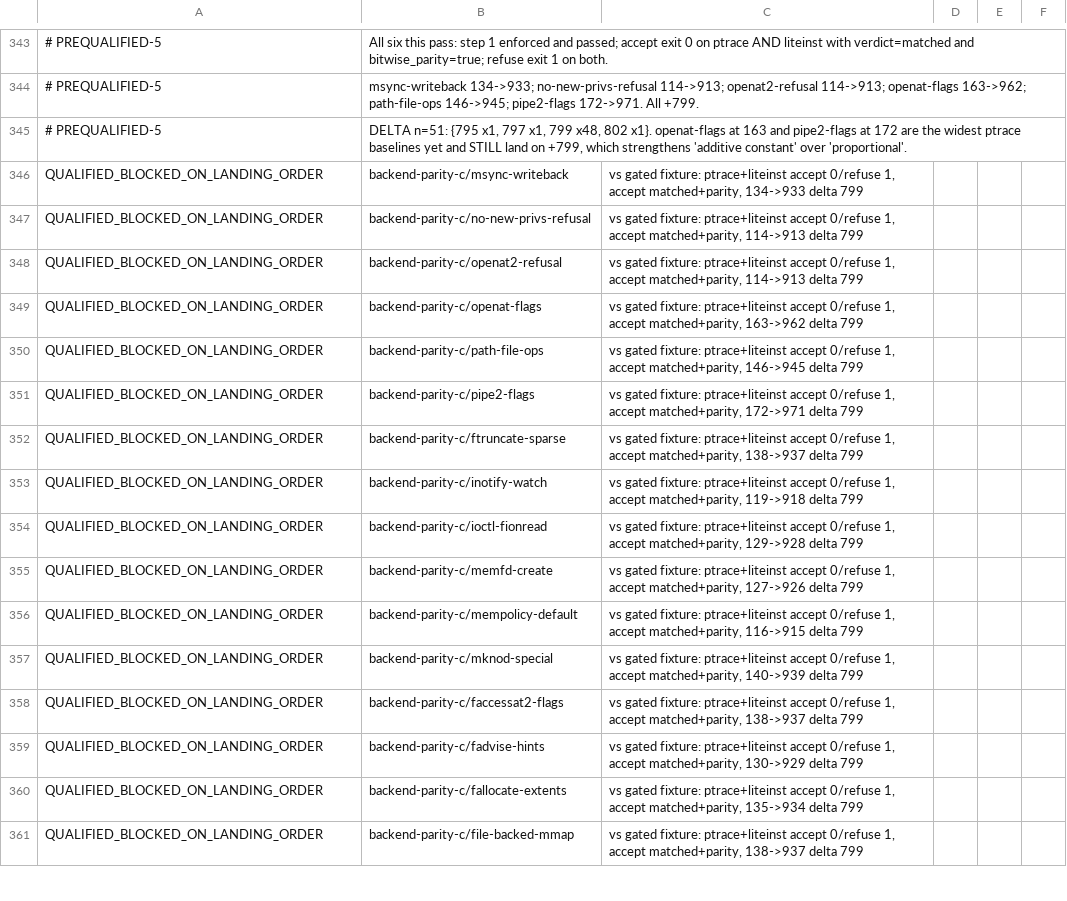
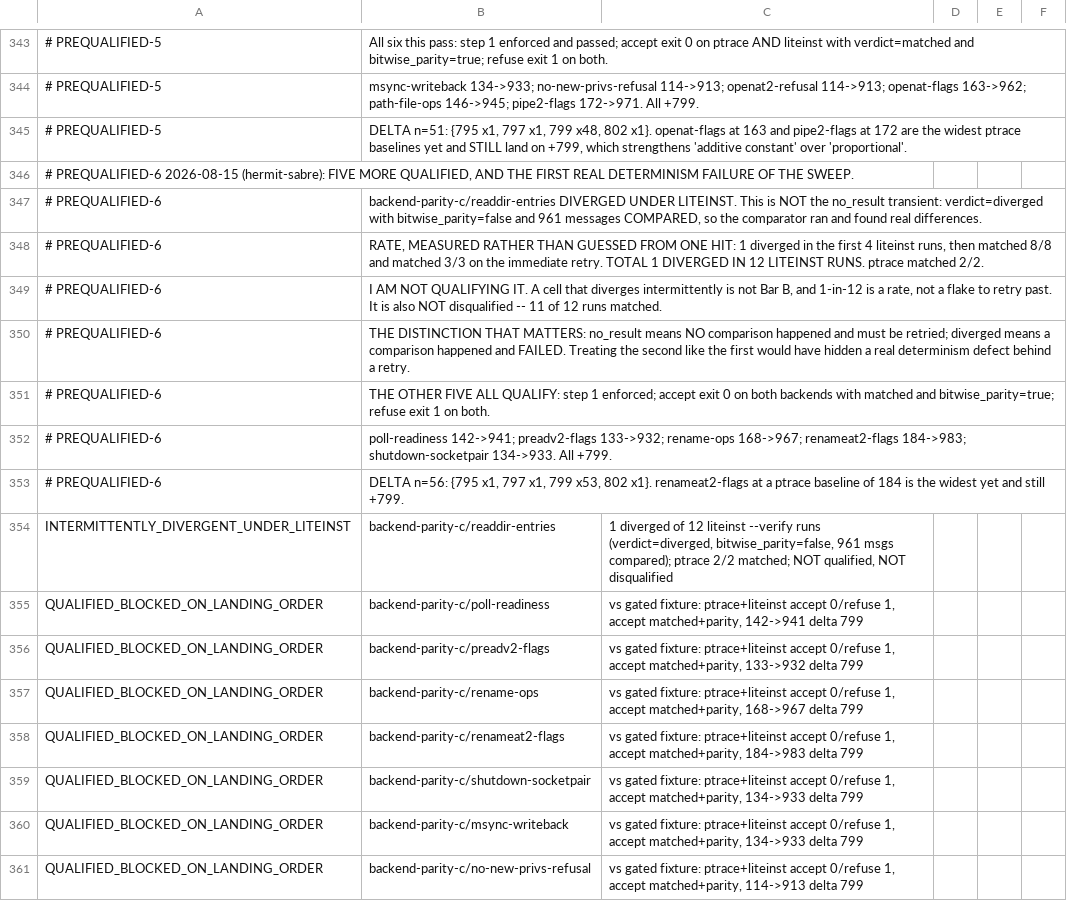
Before and after one commit to rrnewton/reverie, a TSV file: ai_docs/LITEINST_EXIT_GATING_SCREEN_20260815.tsv, drawn as a sheet; only a part is shown, gaps mark what is left out; the shorter side is filled out with more unchanged rows.

Commit message:
ai_docs: five more pre-qualified, and record an intermittent LiteInst divergence
readdir-entries diverged once in twelve liteinst --verify runs: verdict=diverged
with bitwise_parity false and 961 messages compared, so a comparison ran and
failed rather than not happening. ptrace matched 2/2. It is recorded as neither
qualified nor disqualified, with the rate stated.

The distinction is load-bearing: no_result means no comparison happened and must
be retried; diverged means a comparison happened and failed. Retrying past the
second would hide a real determinism defect.

[impl agent, unresolved] [hermit2, devbig030]

```diff
--- a/ai_docs/LITEINST_EXIT_GATING_SCREEN_20260815.tsv
+++ b/ai_docs/LITEINST_EXIT_GATING_SCREEN_20260815.tsv
@@ -345,2 +345,16 @@
 # PREQUALIFIED-5	DELTA n=51: {795 x1, 797 x1, 799 x48, 802 x1}. openat-flags at 163 and pipe2-flags at 172 are the widest ptrace baselines yet and STILL land on +799, which strengthens 'additive constant' over 'proportional'.
+# PREQUALIFIED-6 2026-08-15 (hermit-sabre): FIVE MORE QUALIFIED, AND THE FIRST REAL DETERMINISM FAILURE OF THE SWEEP.
+# PREQUALIFIED-6	backend-parity-c/readdir-entries DIVERGED UNDER LITEINST. This is NOT the no_result transient: verdict=diverged with bitwise_parity=false and 961 messages COMPARED, so the comparator ran and found real differences.
+# PREQUALIFIED-6	  RATE, MEASURED RATHER THAN GUESSED FROM ONE HIT: 1 diverged in the first 4 liteinst runs, then matched 8/8 and matched 3/3 on the immediate retry. TOTAL 1 DIVERGED IN 12 LITEINST RUNS. ptrace matched 2/2.
+# PREQUALIFIED-6	  I AM NOT QUALIFYING IT. A cell that diverges intermittently is not Bar B, and 1-in-12 is a rate, not a flake to retry past. It is also NOT disqualified -- 11 of 12 runs matched.
+# PREQUALIFIED-6	  THE DISTINCTION THAT MATTERS: no_result means NO comparison happened and must be retried; diverged means a comparison happened and FAILED. Treating the second like the first would have hidden a real determinism defect behind a retry.
+# PREQUALIFIED-6	THE OTHER FIVE ALL QUALIFY: step 1 enforced; accept exit 0 on both backends with matched and bitwise_parity=true; refuse exit 1 on both.
+# PREQUALIFIED-6	  poll-readiness 142->941; preadv2-flags 133->932; rename-ops 168->967; renameat2-flags 184->983; shutdown-socketpair 134->933. All +799.
+# PREQUALIFIED-6	DELTA n=56: {795 x1, 797 x1, 799 x53, 802 x1}. renameat2-flags at a ptrace baseline of 184 is the widest yet and still +799.
+INTERMITTENTLY_DIVERGENT_UNDER_LITEINST	backend-parity-c/readdir-entries	1 diverged of 12 liteinst --verify runs (verdict=diverged, bitwise_parity=false, 961 msgs compared); ptrace 2/2 matched; NOT qualified, NOT disqualified
+QUALIFIED_BLOCKED_ON_LANDING_ORDER	backend-parity-c/poll-readiness	vs gated fixture: ptrace+liteinst accept 0/refuse 1, accept matched+parity, 142->941 delta 799
+QUALIFIED_BLOCKED_ON_LANDING_ORDER	backend-parity-c/preadv2-flags	vs gated fixture: ptrace+liteinst accept 0/refuse 1, accept matched+parity, 133->932 delta 799
+QUALIFIED_BLOCKED_ON_LANDING_ORDER	backend-parity-c/rename-ops	vs gated fixture: ptrace+liteinst accept 0/refuse 1, accept matched+parity, 168->967 delta 799
+QUALIFIED_BLOCKED_ON_LANDING_ORDER	backend-parity-c/renameat2-flags	vs gated fixture: ptrace+liteinst accept 0/refuse 1, accept matched+parity, 184->983 delta 799
+QUALIFIED_BLOCKED_ON_LANDING_ORDER	backend-parity-c/shutdown-socketpair	vs gated fixture: ptrace+liteinst accept 0/refuse 1, accept matched+parity, 134->933 delta 799
 QUALIFIED_BLOCKED_ON_LANDING_ORDER	backend-parity-c/msync-writeback	vs gated fixture: ptrace+liteinst accept 0/refuse 1, accept matched+parity, 134->933 delta 799
```
